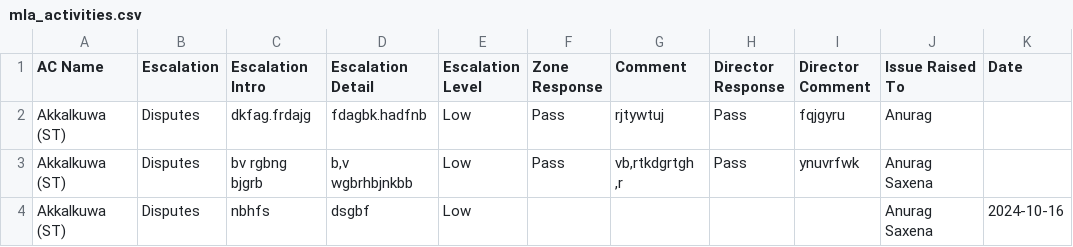
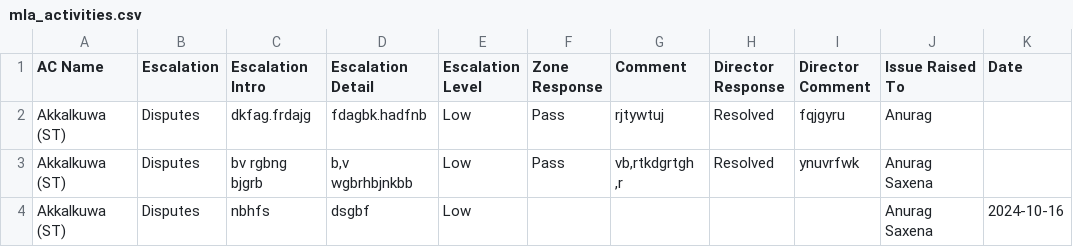
Before and after one commit to aaaddditya/PMU, a CSV file: mla_activities.csv, drawn as a sheet; only a part is shown; the diff names each change by its address in the sheet, - before the commit and + after, or states it on an @@ line.

```diff
--- a/mla_activities.csv
+++ b/mla_activities.csv
-H2:H3 (Director Response): Pass
+H2:H3 (Director Response): Resolved
```
Also changed, not shown: 1 other file.
